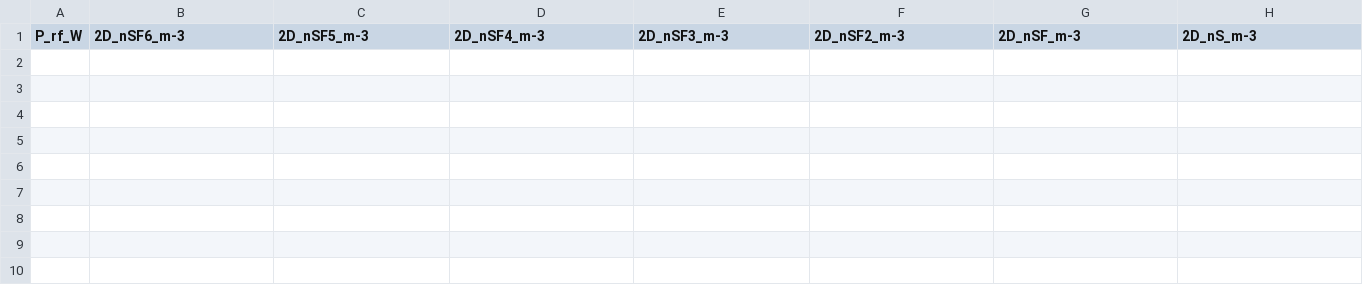
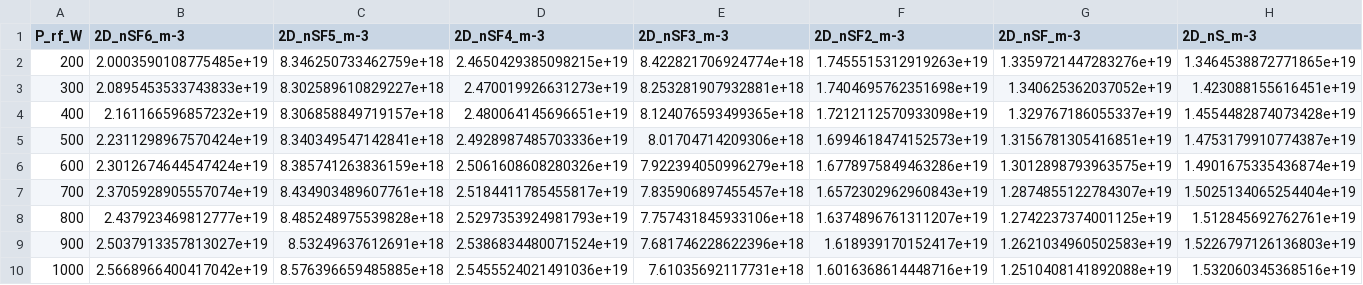
Before and after one commit to Muabdelghany/hybrid-global-2d-icp, a CSV file: data/plotted_values/figure16/power_sweep_densities.csv, drawn as a sheet; only a part is shown; rows hold the shown columns only; the diff names each change by its address in the sheet, - before the commit and + after, or states it on an @@ line.

Commit message:
Repair the plotted values, ship the mesh, and close the gaps that hid both
Figures 15 and 16 advertised CSV files that were empty: 270 blank cells across
three files, and the index check that was supposed to guarantee them only ever
tested that the paths existed. All three are rebuilt from the sweep data in
data/parameter_sweeps/ and verified against the published figures' own axes.

The field maps now ship mesh.npz with the coordinate and cell-volume arrays,
so a reader can place a (50,80) array in space without reconstructing the
stretched mesh from the solver. data/reference_case/README.md explains it.

Two files carried a compute-node name in their filename. The identifier check
read file contents but not paths, and its token matcher was too long to match
a short node name; both are fixed, and the walk no longer descends into .git.

Third-party sources are now cited in full locally rather than by reference to
the manuscript, with their reuse terms stated. The README no longer promises a
DOI it does not carry, and no longer overstates what can be recomputed without
the training dataset.

```diff
--- a/data/plotted_values/figure16/power_sweep_densities.csv
+++ b/data/plotted_values/figure16/power_sweep_densities.csv
+row 2: 200 | 2.0003590108775485e+19 | 8.346250733462759e+18 | 2.4650429385098215e+19 | 8.422821706924774e+18 | 1.7455515312919263e+19 | 1.3359721447283276e+19 | 1.3464538872771865e+19
+row 3: 300 | 2.0895453533743833e+19 | 8.302589610829227e+18 | 2.470019926631273e+19 | 8.253281907932881e+18 | 1.7404695762351698e+19 | 1.340625362037052e+19 | 1.423088155616451e+19
+row 4: 400 | 2.161166596857232e+19 | 8.306858849719157e+18 | 2.480064145696651e+19 | 8.124076593499365e+18 | 1.7212112570933098e+19 | 1.329767186055337e+19 | 1.4554482874073428e+19
+row 5: 500 | 2.2311298967570424e+19 | 8.340349547142841e+18 | 2.4928987485703336e+19 | 8.01704714209306e+18 | 1.6994618474152573e+19 | 1.3156781305416851e+19 | 1.4753179910774387e+19
+row 6: 600 | 2.3012674644547424e+19 | 8.385741263836159e+18 | 2.5061608608280326e+19 | 7.922394050996279e+18 | 1.6778975849463286e+19 | 1.3012898793963575e+19 | 1.4901675335436874e+19
+row 7: 700 | 2.3705928905557074e+19 | 8.434903489607761e+18 | 2.5184411785455817e+19 | 7.835906897455457e+18 | 1.6572302962960843e+19 | 1.2874855122784307e+19 | 1.5025134065254404e+19
+row 8: 800 | 2.437923469812777e+19 | 8.485248975539828e+18 | 2.5297353924981793e+19 | 7.757431845933106e+18 | 1.6374896761311207e+19 | 1.2742237374001125e+19 | 1.512845692762761e+19
+row 9: 900 | 2.5037913357813027e+19 | 8.53249637612691e+18 | 2.5386834480071524e+19 | 7.681746228622396e+18 | 1.618939170152417e+19 | 1.2621034960502583e+19 | 1.5226797126136803e+19
+row 10: 1000 | 2.5668966400417042e+19 | 8.576396659485885e+18 | 2.5455524021491036e+19 | 7.61035692117731e+18 | 1.6016368614448716e+19 | 1.2510408141892088e+19 | 1.532060345368516e+19
```
Also changed, not shown: data/plotted_values/figure15/power_sweep_circuit.csv, data/plotted_values/figure16/pressure_sweep_densities.csv, 23 other files.
